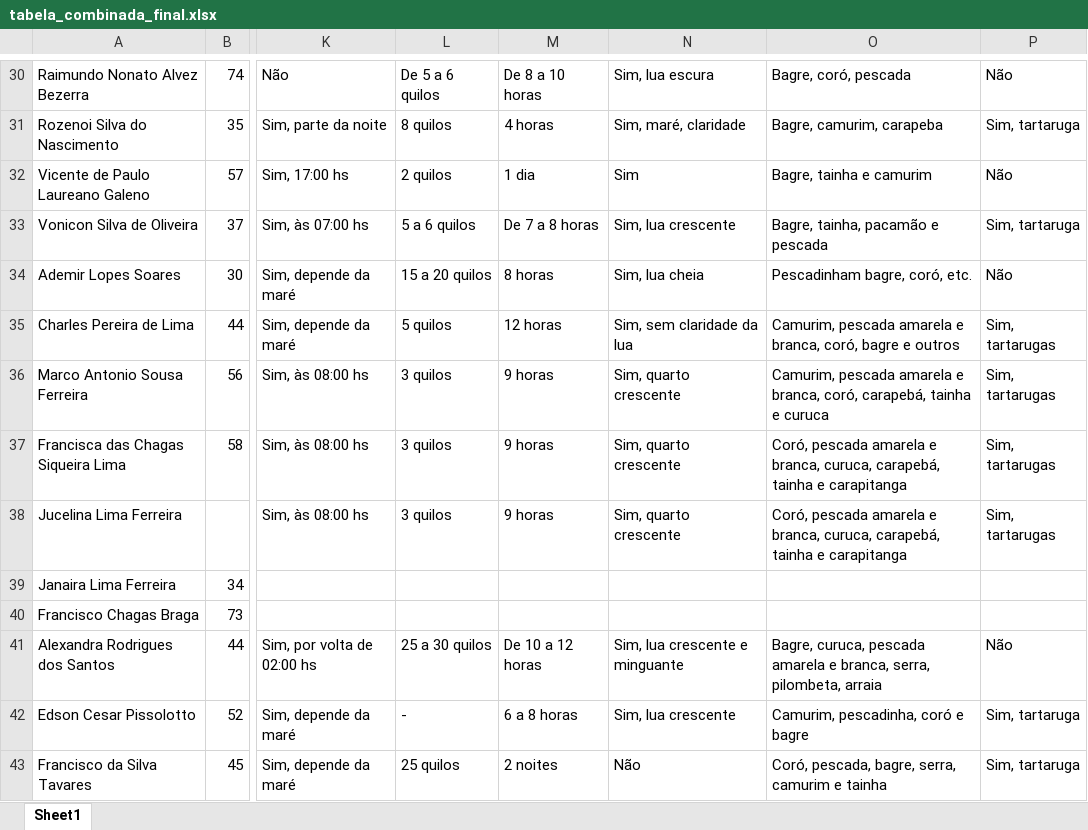
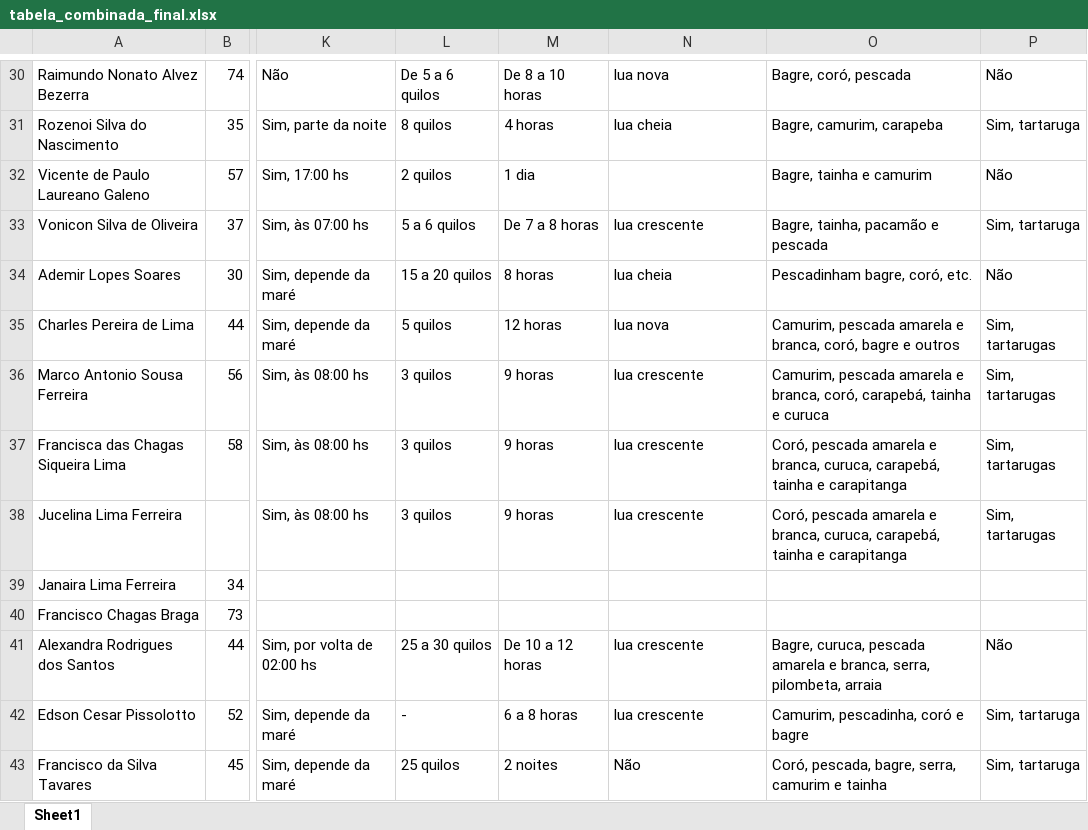
Before and after one commit to lucasnunes123/Dashboard_Piaui_Producao, an Excel workbook: data/tabela_combinada_final.xlsx, sheet Sheet1, drawn as a sheet; only a part is shown, gaps mark what is left out; values as stored, in another font and other column widths than the file's, no borders; the diff covers the shown part only; the diff names each change by its address in the sheet, - before the commit and + after, or states it on an @@ line.

```diff
--- a/data/tabela_combinada_final.xlsx (sheet Sheet1)
+++ b/data/tabela_combinada_final.xlsx (sheet Sheet1)
-N30: Sim, lua escura
+N30: lua nova
-N31: Sim, maré, claridade
+N31: lua cheia
-N32: Sim
+N32: (empty)
-N33: Sim, lua crescente
+N33: lua crescente
-N34: Sim, lua cheia
+N34: lua cheia
-N35: Sim, sem claridade da lua
+N35: lua nova
-N36:N38: Sim, quarto crescente
+N36:N38: lua crescente
-N41: Sim, lua crescente e minguante
+N41: lua crescente
-N42: Sim, lua crescente
+N42: lua crescente
```
Also changed, not shown: 36 edited cells elsewhere in this sheet, 2 other files.
